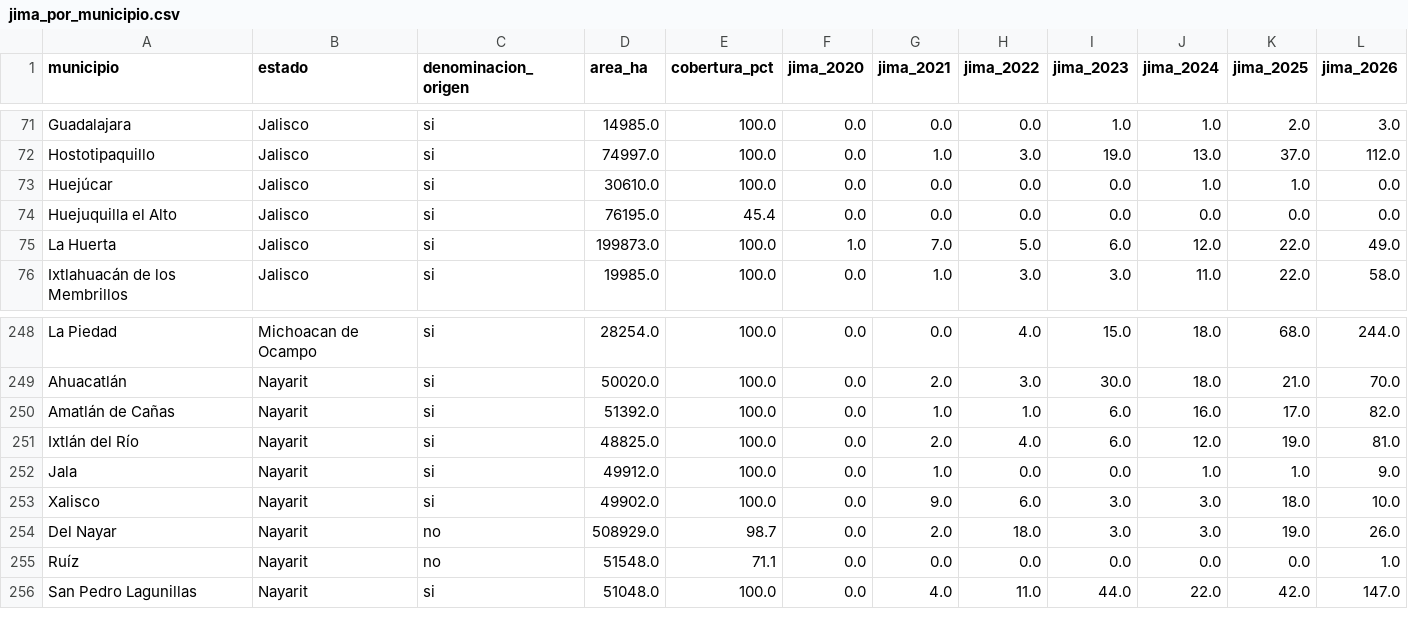
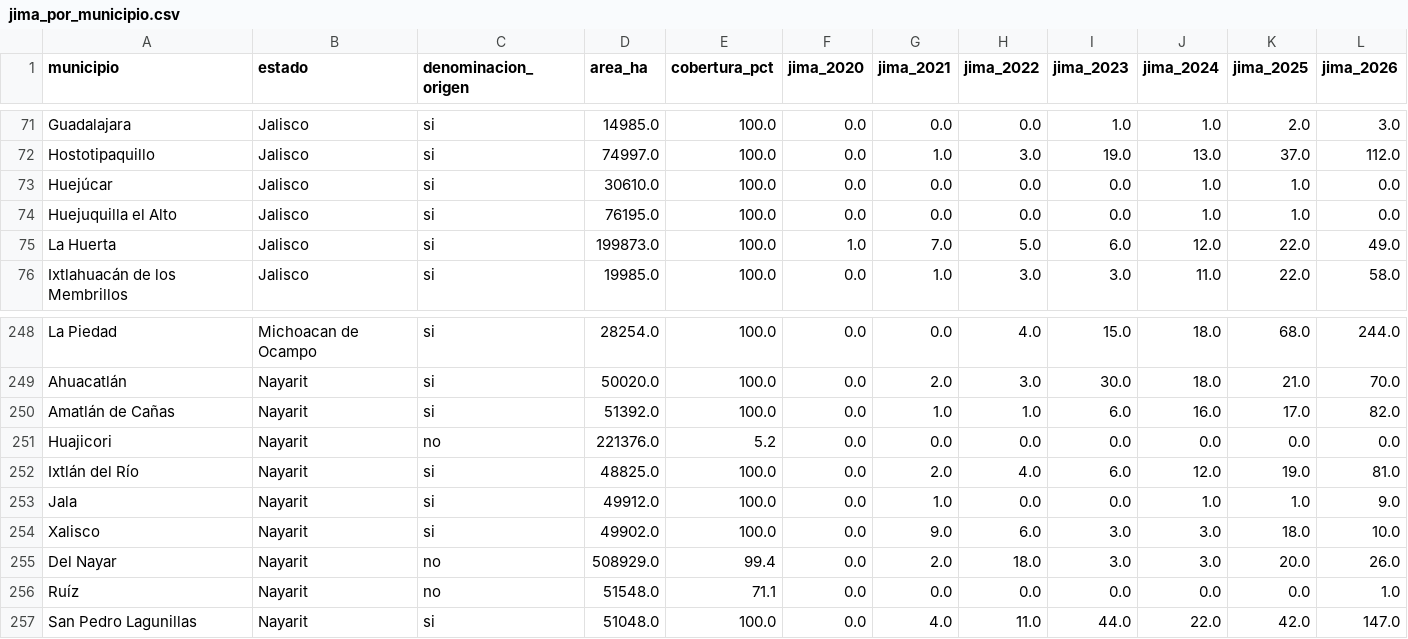
Before and after one commit to hubdemarcel/AIforEarthDataSets, a CSV file: agricultura/resultados/municipios/jima_por_municipio.csv, drawn as a sheet; only a part is shown, gaps mark what is left out.

```diff
--- a/agricultura/resultados/municipios/jima_por_municipio.csv
+++ b/agricultura/resultados/municipios/jima_por_municipio.csv
@@ -73,3 +73,3 @@ Hostotipaquillo,Jalisco,si,74997.0,100.0,0.0,1.0,3.0,19.0,13.0,37.0,112.0
 Huejúcar,Jalisco,si,30610.0,100.0,0.0,0.0,0.0,0.0,1.0,1.0,0.0
-Huejuquilla el Alto,Jalisco,si,76195.0,45.4,0.0,0.0,0.0,0.0,0.0,0.0,0.0
+Huejuquilla el Alto,Jalisco,si,76195.0,100.0,0.0,0.0,0.0,0.0,1.0,1.0,0.0
 La Huerta,Jalisco,si,199873.0,100.0,1.0,7.0,5.0,6.0,12.0,22.0,49.0
@@ -250,2 +250,3 @@ Ahuacatlán,Nayarit,si,50020.0,100.0,0.0,2.0,3.0,30.0,18.0,21.0,70.0
 Amatlán de Cañas,Nayarit,si,51392.0,100.0,0.0,1.0,1.0,6.0,16.0,17.0,82.0
+Huajicori,Nayarit,no,221376.0,5.2,0.0,0.0,0.0,0.0,0.0,0.0,0.0
 Ixtlán del Río,Nayarit,si,48825.0,100.0,0.0,2.0,4.0,6.0,12.0,19.0,81.0
@@ -253,3 +254,3 @@ Jala,Nayarit,si,49912.0,100.0,0.0,1.0,0.0,0.0,1.0,1.0,9.0
 Xalisco,Nayarit,si,49902.0,100.0,0.0,9.0,6.0,3.0,3.0,18.0,10.0
-Del Nayar,Nayarit,no,508929.0,98.7,0.0,2.0,18.0,3.0,3.0,19.0,26.0
+Del Nayar,Nayarit,no,508929.0,99.4,0.0,2.0,18.0,3.0,3.0,20.0,26.0
 Ruíz,Nayarit,no,51548.0,71.1,0.0,0.0,0.0,0.0,0.0,0.0,1.0
```
Also changed, not shown: agricultura/resultados/municipios/agave_por_municipio_y_anio.csv, agricultura/resultados/municipios/uso_suelo_por_municipio.csv, 6 other files.
